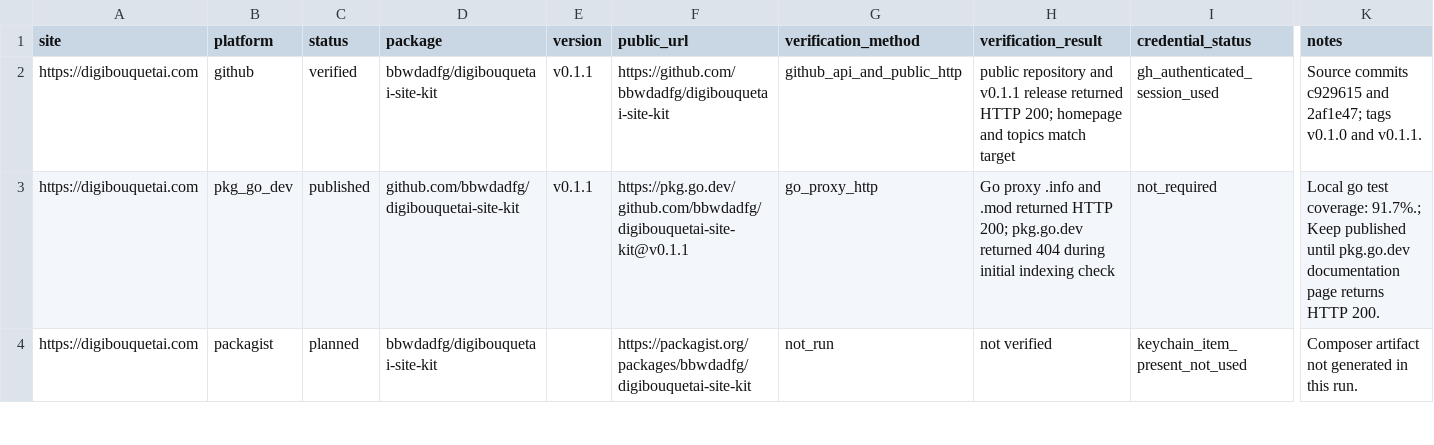
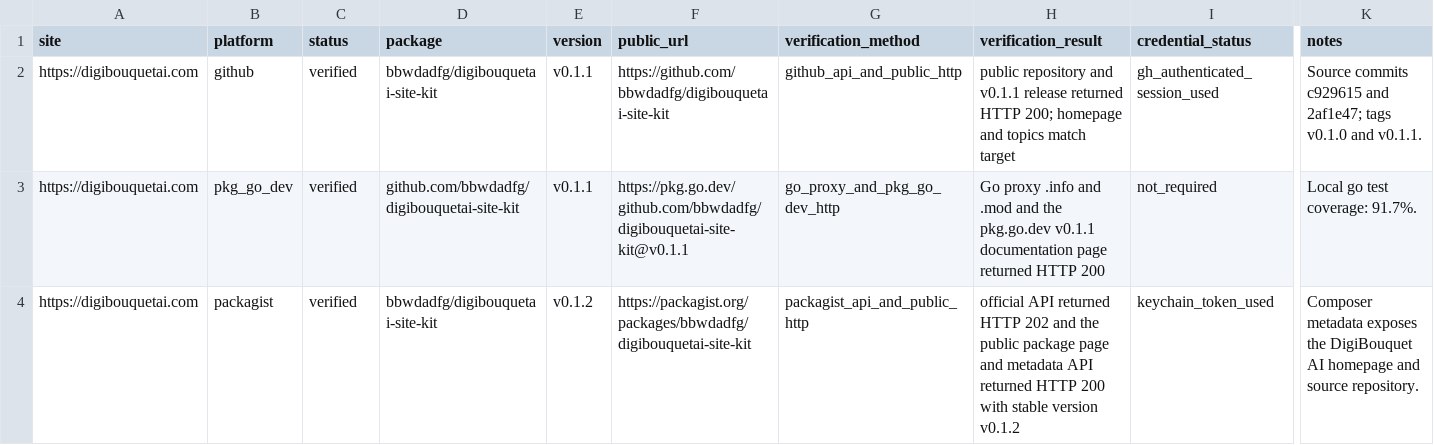
Before and after one commit to bbwdadfg/digibouquetai-site-kit, a CSV file: publish-record.csv, drawn as a sheet; only a part is shown, gaps mark what is left out; the diff covers the shown part only; the diff names each change by its address in the sheet, - before the commit and + after, or states it on an @@ line.

Commit message:
docs: record package ecosystem publications

```diff
--- a/publish-record.csv
+++ b/publish-record.csv
-C3 (status): published
+C3 (status): verified
-G3 (verification_method): go_proxy_http
+G3 (verification_method): go_proxy_and_pkg_go_dev_http
-H3 (verification_result): …and .mod returned HTTP 200; pkg.go.dev returned 404 during initial indexing check
+H3 (verification_result): …and .mod and the pkg.go.dev v0.1.1 documentation page returned HTTP 200
-K3 (notes): …test coverage: 91.7%.; Keep published until pkg.go.dev documentation page returns HTTP 200.
+K3 (notes): …test coverage: 91.7%.
-C4 (status): planned
+C4 (status): verified
-E4 (version): (empty)
+E4 (version): v0.1.2
-G4 (verification_method): not_run
+G4 (verification_method): packagist_api_and_public_http
-H4 (verification_result): not verified
+H4 (verification_result): official API returned HTTP 202 and the public package page and metadata API returned HTTP 200 with stable version v0.1.2
-I4 (credential_status): keychain_item_present_not_used
+I4 (credential_status): keychain_token_used
-K4 (notes): Composer artifact not generated in this run.
+K4 (notes): Composer metadata exposes the DigiBouquet AI homepage and source repository.
```
Also changed, not shown: 101 edited cells elsewhere in this file, 4 other files.
